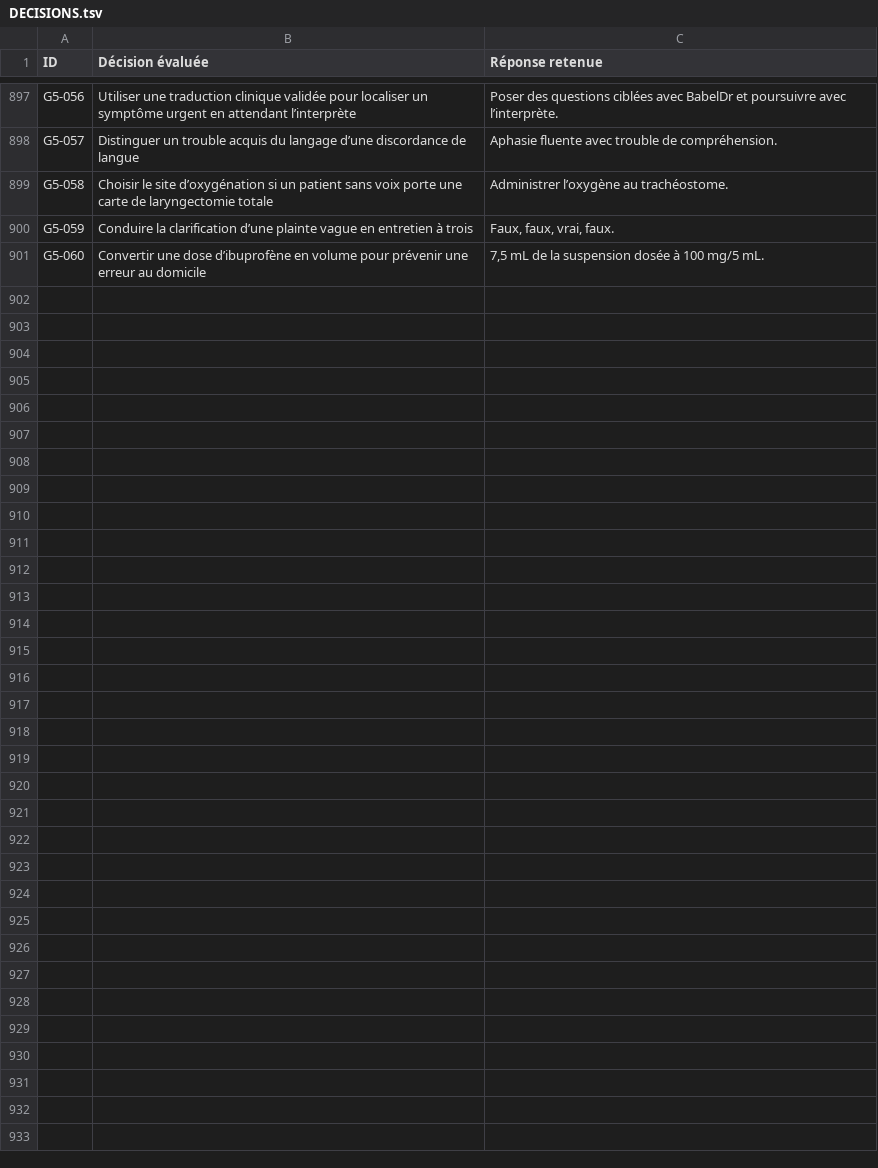
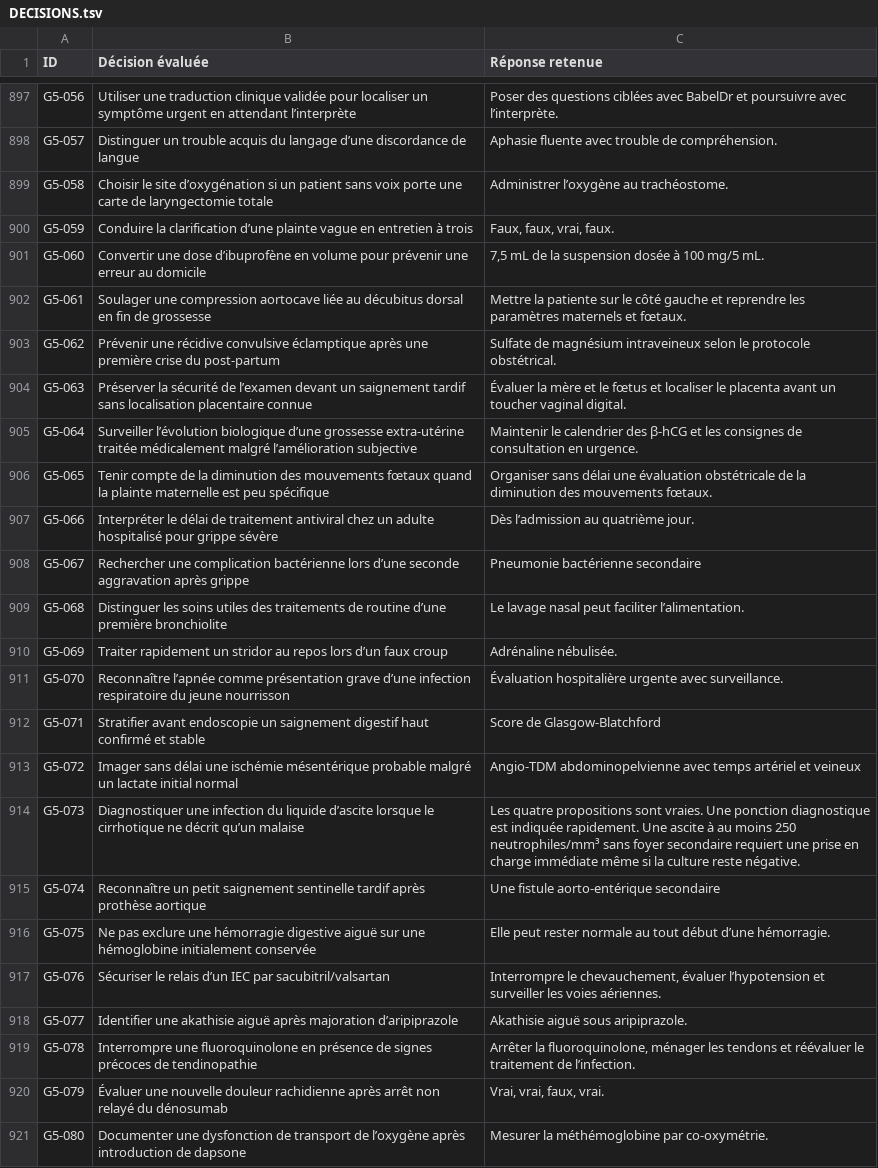
Before and after one commit to vialdjoukang-spec/organigramme-examen-federal, a TSV file: QCMs_A_K'_Menus_Long_Chatgpt/DECISIONS.tsv, drawn as a sheet; only a part is shown, gaps mark what is left out; the diff names each change by its address in the sheet, - before the commit and + after, or states it on an @@ line.

```diff
--- a/QCMs_A_K'_Menus_Long_Chatgpt/DECISIONS.tsv
+++ b/QCMs_A_K'_Menus_Long_Chatgpt/DECISIONS.tsv
+row 902: G5-061 | Soulager une compression aortocave liée au décubitus dorsal en fin de grossesse | Mettre la patiente sur le côté gauche et reprendre les paramètres maternels et fœtaux.
+row 903: G5-062 | Prévenir une récidive convulsive éclamptique après une première crise du post-partum | Sulfate de magnésium intraveineux selon le protocole obstétrical.
+row 904: G5-063 | Préserver la sécurité de l’examen devant un saignement tardif sans localisation placentaire connue | Évaluer la mère et le fœtus et localiser le placenta avant un toucher vaginal digital.
+row 905: G5-064 | Surveiller l’évolution biologique d’une grossesse extra-utérine traitée médicalement malgré l’amélioration subjective | Maintenir le calendrier des β-hCG et les consignes de consultation en urgence.
+row 906: G5-065 | Tenir compte de la diminution des mouvements fœtaux quand la plainte maternelle est peu spécifique | Organiser sans délai une évaluation obstétricale de la diminution des mouvements fœtaux.
+row 907: G5-066 | Interpréter le délai de traitement antiviral chez un adulte hospitalisé pour grippe sévère | Dès l’admission au quatrième jour.
+row 908: G5-067 | Rechercher une complication bactérienne lors d’une seconde aggravation après grippe | Pneumonie bactérienne secondaire
+row 909: G5-068 | Distinguer les soins utiles des traitements de routine d’une première bronchiolite | Le lavage nasal peut faciliter l’alimentation.
+row 910: G5-069 | Traiter rapidement un stridor au repos lors d’un faux croup | Adrénaline nébulisée.
+row 911: G5-070 | Reconnaître l’apnée comme présentation grave d’une infection respiratoire du jeune nourrisson | Évaluation hospitalière urgente avec surveillance.
+row 912: G5-071 | Stratifier avant endoscopie un saignement digestif haut confirmé et stable | Score de Glasgow-Blatchford
+row 913: G5-072 | Imager sans délai une ischémie mésentérique probable malgré un lactate initial normal | Angio-TDM abdominopelvienne avec temps artériel et veineux
+row 914: G5-073 | Diagnostiquer une infection du liquide d’ascite lorsque le cirrhotique ne décrit qu’un malaise | Les quatre propositions sont vraies. Une ponction diagnostique est indiquée rapidement. Une ascite à au moins 250 neutrophiles/mm³ sans foyer secondaire requiert une prise en charge immédiate même si la culture reste négative.
+row 915: G5-074 | Reconnaître un petit saignement sentinelle tardif après prothèse aortique | Une fistule aorto-entérique secondaire
+row 916: G5-075 | Ne pas exclure une hémorragie digestive aiguë sur une hémoglobine initialement conservée | Elle peut rester normale au tout début d’une hémorragie.
+row 917: G5-076 | Sécuriser le relais d’un IEC par sacubitril/valsartan | Interrompre le chevauchement, évaluer l’hypotension et surveiller les voies aériennes.
+row 918: G5-077 | Identifier une akathisie aiguë après majoration d’aripiprazole | Akathisie aiguë sous aripiprazole.
+row 919: G5-078 | Interrompre une fluoroquinolone en présence de signes précoces de tendinopathie | Arrêter la fluoroquinolone, ménager les tendons et réévaluer le traitement de l’infection.
+row 920: G5-079 | Évaluer une nouvelle douleur rachidienne après arrêt non relayé du dénosumab | Vrai, vrai, faux, vrai.
+row 921: G5-080 | Documenter une dysfonction de transport de l’oxygène après introduction de dapsone | Mesurer la méthémoglobine par co-oxymétrie.
```
Also changed, not shown: 2 other files.
